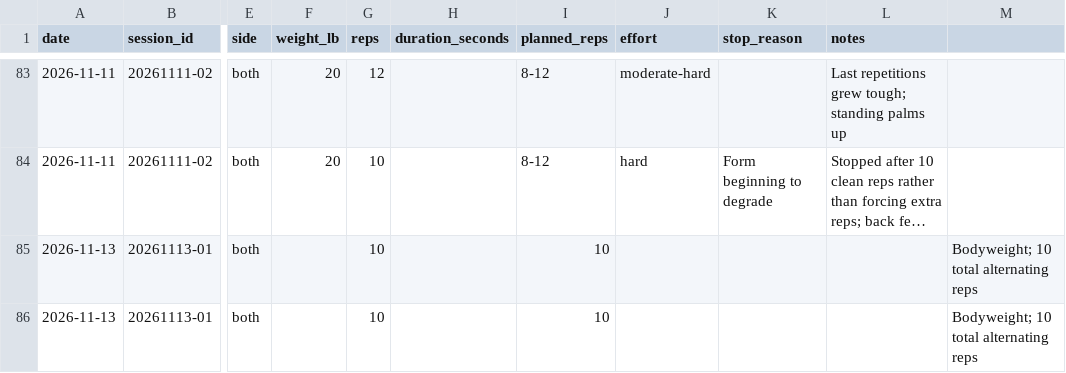
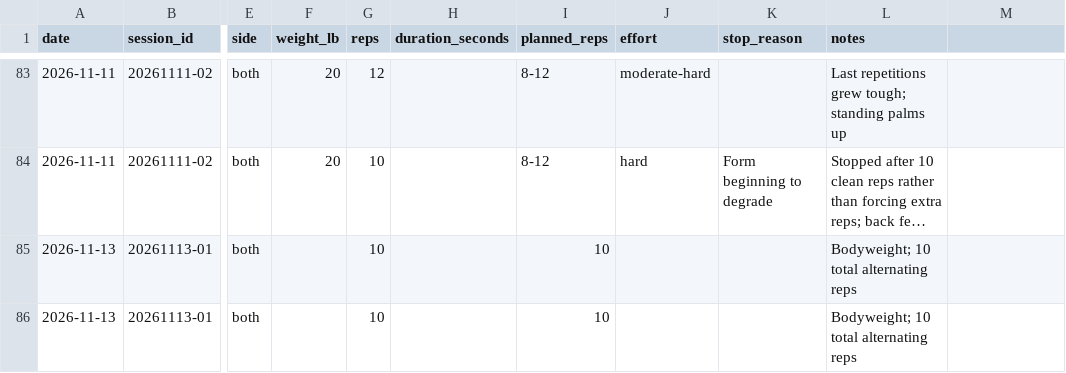
Before and after one commit to robskins95-stack/WorkoutLog, a CSV file: sets.csv, drawn as a sheet; only a part is shown, gaps mark what is left out; long unchanged cells end in …; the diff names each change by its address in the sheet, - before the commit and + after, or states it on an @@ line.

Commit message:
Align Nov 13 dead bug rows with workout CSV schema

```diff
--- a/sets.csv
+++ b/sets.csv
-L85:L86 (notes): (empty)
+L85:L86 (notes): Bodyweight; 10 total alternating reps
-M85:M86: Bodyweight; 10 total alternating reps
+M85:M86: (empty)
```
